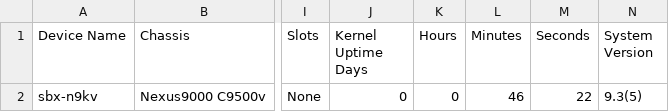
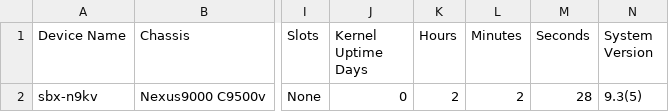
Before and after one commit to msiegy/magic_carpet, a CSV file: Cave_of_Wonders/Cisco/DevNet_Sandbox/Show_Version/DevNet_Sandbox_Nexus9k_show_version.csv, drawn as a sheet; only a part is shown, gaps mark what is left out; the diff names each change by its address in the sheet, - before the commit and + after, or states it on an @@ line.

```diff
--- a/Cave_of_Wonders/Cisco/DevNet_Sandbox/Show_Version/DevNet_Sandbox_Nexus9k_show_version.csv
+++ b/Cave_of_Wonders/Cisco/DevNet_Sandbox/Show_Version/DevNet_Sandbox_Nexus9k_show_version.csv
-K2 (Hours): 0
+K2 (Hours): 2
-L2 (Minutes): 46
+L2 (Minutes): 2
-M2 (Seconds): 22
+M2 (Seconds): 28
```
Also changed, not shown: Cave_of_Wonders/Cisco/DevNet_Sandbox/Show_BGP_Sessions/DevNet_Sandbox_Nexus9k_show_bgp_sessions.csv, Cave_of_Wonders/Cisco/DevNet_Sandbox/Show_IP_OSPF/DevNet_Sandbox_Nexus9k_show_ip_ospf.csv, 47 other files.
